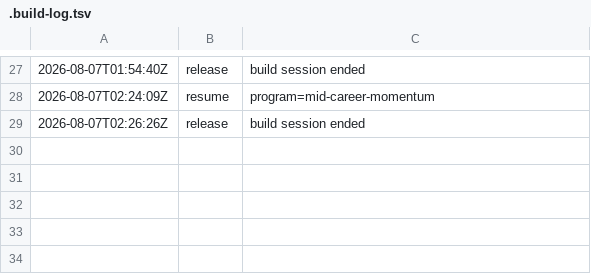
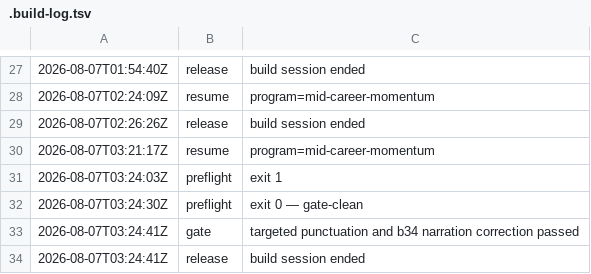
Before and after one commit to community-SCLA/SCLA-Profile, a TSV file: projects/video-production/renders-hyperframes/m2_four-kinds-of-career-transition_mid-career-momentum/.build-log.tsv, drawn as a sheet; only a part is shown, gaps mark what is left out; the diff names each change by its address in the sheet, - before the commit and + after, or states it on an @@ line.

Commit message:
Add new module "The Two-Sided Work" with comprehensive structure and assets
- Created timing.json for audio and visual timing details.
- Initialized project with .pin and .scla-control-v2 files.
- Added CONCEPT.md outlining core ideas, visual metaphors, and story arcs.
- Included audio_request.json for narration generation with Heygen.
- Developed concept.json detailing the module's title, program, and visual metaphor.
- Drafted design.md specifying design direction, color palette, typography, and motion guidelines.
- Established hyperframes.json for media configuration.
- Created index.html for module presentation with GSAP animations.
- Defined index.motion.json for timeline and beat structure.
- Added meta.json for project metadata.
- Configured package.json for project scripts and dependencies.
- Developed tokens.yml for design tokens including colors, typography, and spacing.

```diff
--- a/projects/video-production/renders-hyperframes/m2_four-kinds-of-career-transition_mid-career-momentum/.build-log.tsv
+++ b/projects/video-production/renders-hyperframes/m2_four-kinds-of-career-transition_mid-career-momentum/.build-log.tsv
+row 30: 2026-08-07T03:21:17Z | resume | program=mid-career-momentum
+row 31: 2026-08-07T03:24:03Z | preflight | exit 1
+row 32: 2026-08-07T03:24:30Z | preflight | exit 0 — gate-clean
+row 33: 2026-08-07T03:24:41Z | gate | targeted punctuation and b34 narration correction passed
+row 34: 2026-08-07T03:24:41Z | release | build session ended
```
Also changed, not shown: 21 other files.
